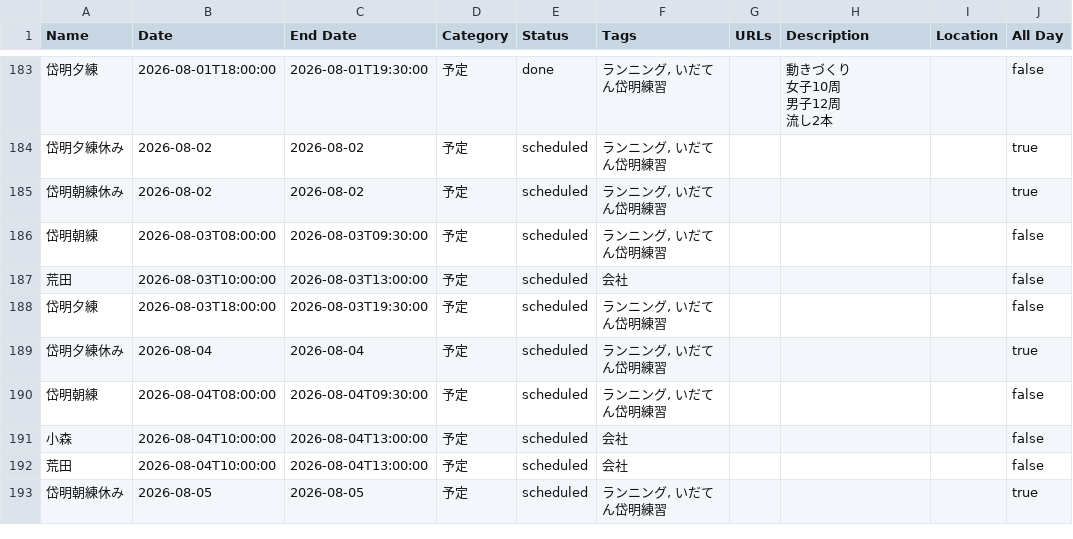
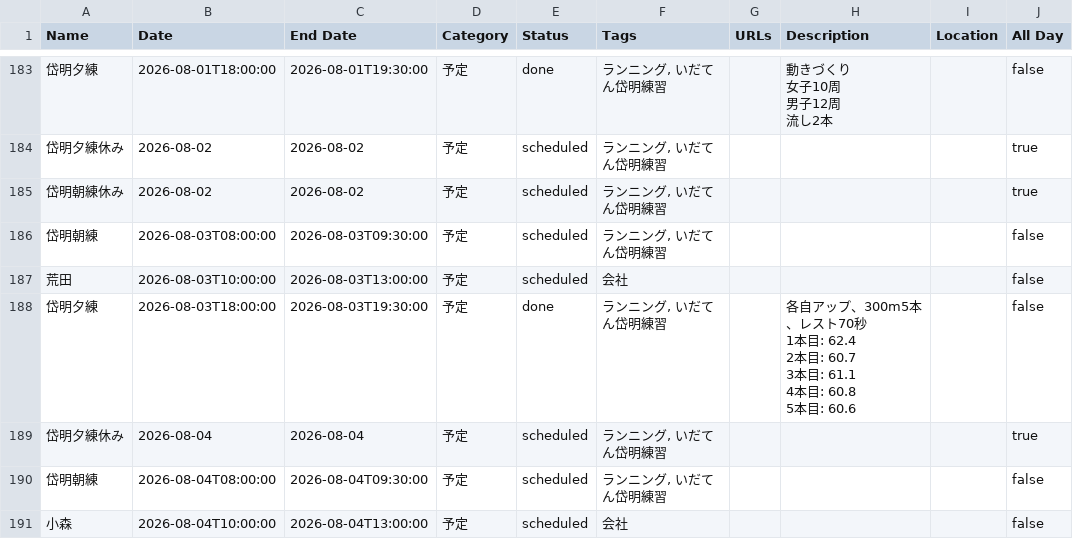
Before and after one commit to tatsuki-github/INBOX, a CSV file: out/2026/notion.csv, drawn as a sheet; only a part is shown, gaps mark what is left out; the shorter side is filled out with more unchanged rows; ↵ is a line break in a cell; the diff names each change by its address in the sheet, - before the commit and + after, or states it on an @@ line.

```diff
--- a/out/2026/notion.csv
+++ b/out/2026/notion.csv
-E188 (Status): scheduled
+E188 (Status): done
-H188 (Description): (empty)
+H188 (Description): 各自アップ、300m5本、レスト70秒 ↵ 1本目: 62.4 ↵ 2本目: 60.7 ↵ 3本目: 61.1 ↵ 4本目: 60.8 ↵ 5本目: 60.6
```
Also changed, not shown: out/2026/google.csv, out/2026/source.csv, 3 other files.
